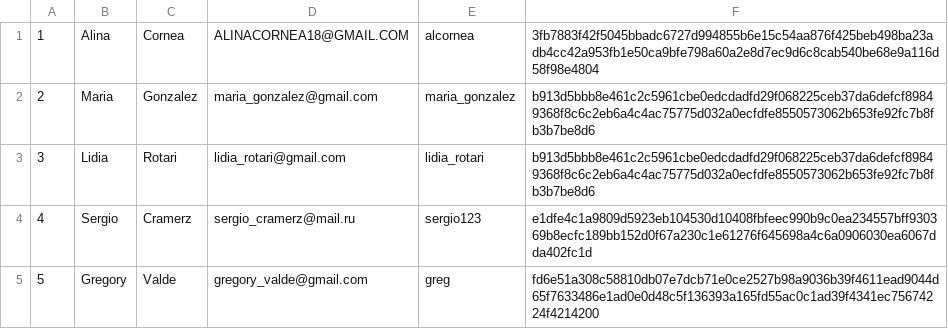
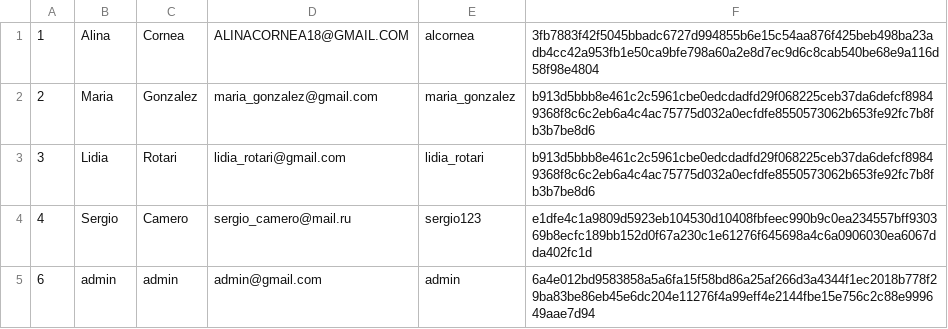
Before and after one commit to alinacornea/web_php, a CSV file: shared/Admins.csv, drawn as a sheet.

Commit message:
add public admin

```diff
--- a/shared/Admins.csv
+++ b/shared/Admins.csv
@@ -3,3 +3,3 @@
 "3","Lidia","Rotari","lidia_rotari@gmail.com","lidia_rotari","b913d5bbb8e461c2c5961cbe0edcdadfd29f068225ceb37da6defcf89849368f8c6c2eb6a4c4ac75775d032a0ecfdfe8550573062b653fe92fc7b8fb3b7be8d6"
-"4","Sergio","Cramerz","sergio_cramerz@mail.ru","sergio123","e1dfe4c1a9809d5923eb104530d10408fbfeec990b9c0ea234557bff930369b8ecfc189bb152d0f67a230c1e61276f645698a4c6a0906030ea6067dda402fc1d"
-"5","Gregory","Valde","gregory_valde@gmail.com","greg","fd6e51a308c58810db07e7dcb71e0ce2527b98a9036b39f4611ead9044d65f7633486e1ad0e0d48c5f136393a165fd55ac0c1ad39f4341ec75674224f4214200"
+"4","Sergio","Camero","sergio_camero@mail.ru","sergio123","e1dfe4c1a9809d5923eb104530d10408fbfeec990b9c0ea234557bff930369b8ecfc189bb152d0f67a230c1e61276f645698a4c6a0906030ea6067dda402fc1d"
+"6","admin","admin","admin@gmail.com","admin","6a4e012bd9583858a5a6fa15f58bd86a25af266d3a4344f1ec2018b778f29ba83be86eb45e6dc204e11276f4a99eff4e2144fbe15e756c2c88e999649aae7d94"
```
